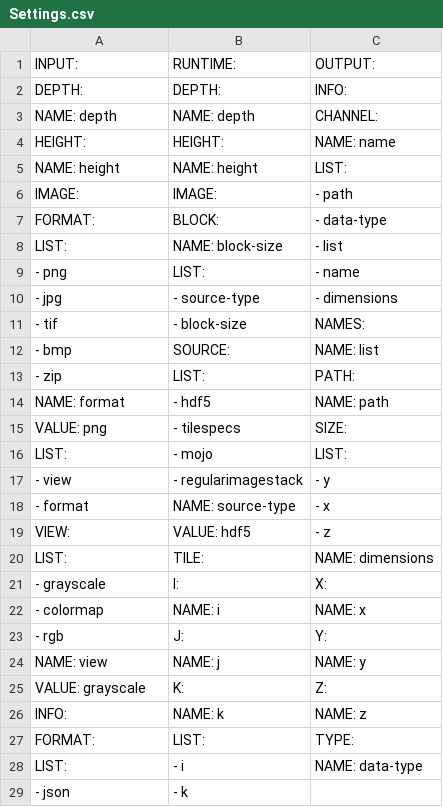
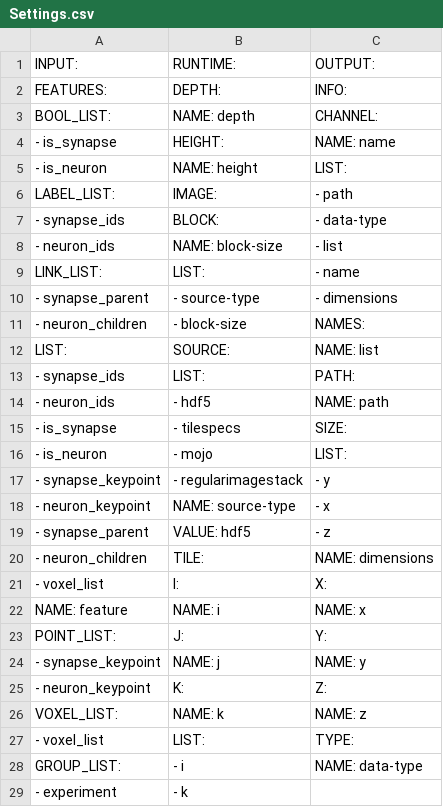
Before and after one commit to Rhoana/butterfly, a CSV file: scripts/Settings.csv, drawn as a sheet; only a part is shown; the diff covers the shown part only.

```diff
--- a/scripts/Settings.csv
+++ b/scripts/Settings.csv
@@ -1,29 +1,29 @@
 INPUT:                    | RUNTIME:                  | OUTPUT:
-  DEPTH:                  |   DEPTH:                  |   INFO:
-    NAME: depth           |     NAME: depth           |     CHANNEL:
-  HEIGHT:                 |   HEIGHT:                 |       NAME: name
-    NAME: height          |     NAME: height          |     LIST:
-  IMAGE:                  |   IMAGE:                  |     - path
-    FORMAT:               |     BLOCK:                |     - data-type
-      LIST:               |       NAME: block-size    |     - list
-      - png               |     LIST:                 |     - name
-      - jpg               |     - source-type         |     - dimensions
-      - tif               |     - block-size          |     NAMES:
-      - bmp               |     SOURCE:               |       NAME: list
-      - zip               |       LIST:               |     PATH:
-      NAME: format        |       - hdf5              |       NAME: path
-      VALUE: png          |       - tilespecs         |     SIZE:
-    LIST:                 |       - mojo              |       LIST:
-    - view                |       - regularimagestack |       - y
-    - format              |       NAME: source-type   |       - x
-    VIEW:                 |       VALUE: hdf5         |       - z
-      LIST:               |   TILE:                   |       NAME: dimensions
-      - grayscale         |     I:                    |       X:
-      - colormap          |       NAME: i             |         NAME: x
-      - rgb               |     J:                    |       Y:
-      NAME: view          |       NAME: j             |         NAME: y
-      VALUE: grayscale    |     K:                    |       Z:
-  INFO:                   |       NAME: k             |         NAME: z
-    FORMAT:               |     LIST:                 |     TYPE:
-      LIST:               |     - i                   |       NAME: data-type
-      - json              |     - k                   |
+  FEATURES:               |   DEPTH:                  |   INFO:
+    BOOL_LIST:            |     NAME: depth           |     CHANNEL:
+    - is_synapse          |   HEIGHT:                 |       NAME: name
+    - is_neuron           |     NAME: height          |     LIST:
+    LABEL_LIST:           |   IMAGE:                  |     - path
+    - synapse_ids         |     BLOCK:                |     - data-type
+    - neuron_ids          |       NAME: block-size    |     - list
+    LINK_LIST:            |     LIST:                 |     - name
+    - synapse_parent      |     - source-type         |     - dimensions
+    - neuron_children     |     - block-size          |     NAMES:
+    LIST:                 |     SOURCE:               |       NAME: list
+    - synapse_ids         |       LIST:               |     PATH:
+    - neuron_ids          |       - hdf5              |       NAME: path
+    - is_synapse          |       - tilespecs         |     SIZE:
+    - is_neuron           |       - mojo              |       LIST:
+    - synapse_keypoint    |       - regularimagestack |       - y
+    - neuron_keypoint     |       NAME: source-type   |       - x
+    - synapse_parent      |       VALUE: hdf5         |       - z
+    - neuron_children     |   TILE:                   |       NAME: dimensions
+    - voxel_list          |     I:                    |       X:
+    NAME: feature         |       NAME: i             |         NAME: x
+    POINT_LIST:           |     J:                    |       Y:
+    - synapse_keypoint    |       NAME: j             |         NAME: y
+    - neuron_keypoint     |     K:                    |       Z:
+    VOXEL_LIST:           |       NAME: k             |         NAME: z
+    - voxel_list          |     LIST:                 |     TYPE:
+  GROUP_LIST:             |     - i                   |       NAME: data-type
+  - experiment            |     - k                   |
```
Also changed, not shown: 70 added rows, 9 removed rows and 12 edited cells elsewhere in this file, 3 other files.
